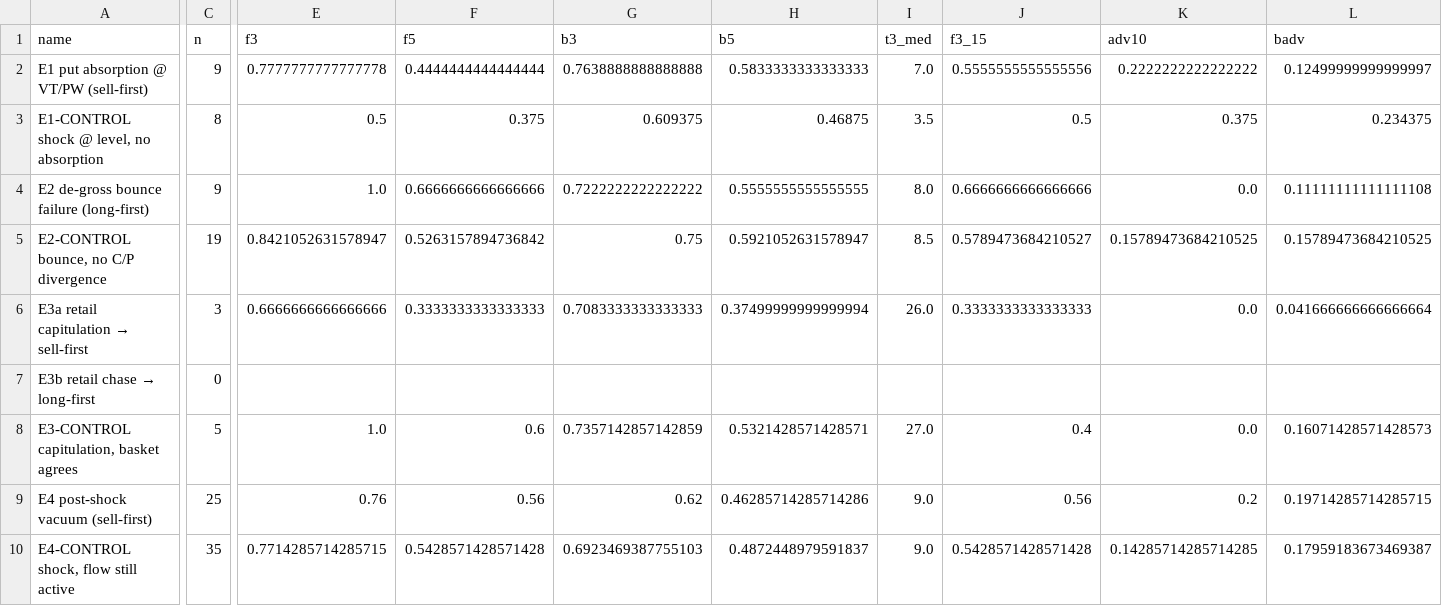
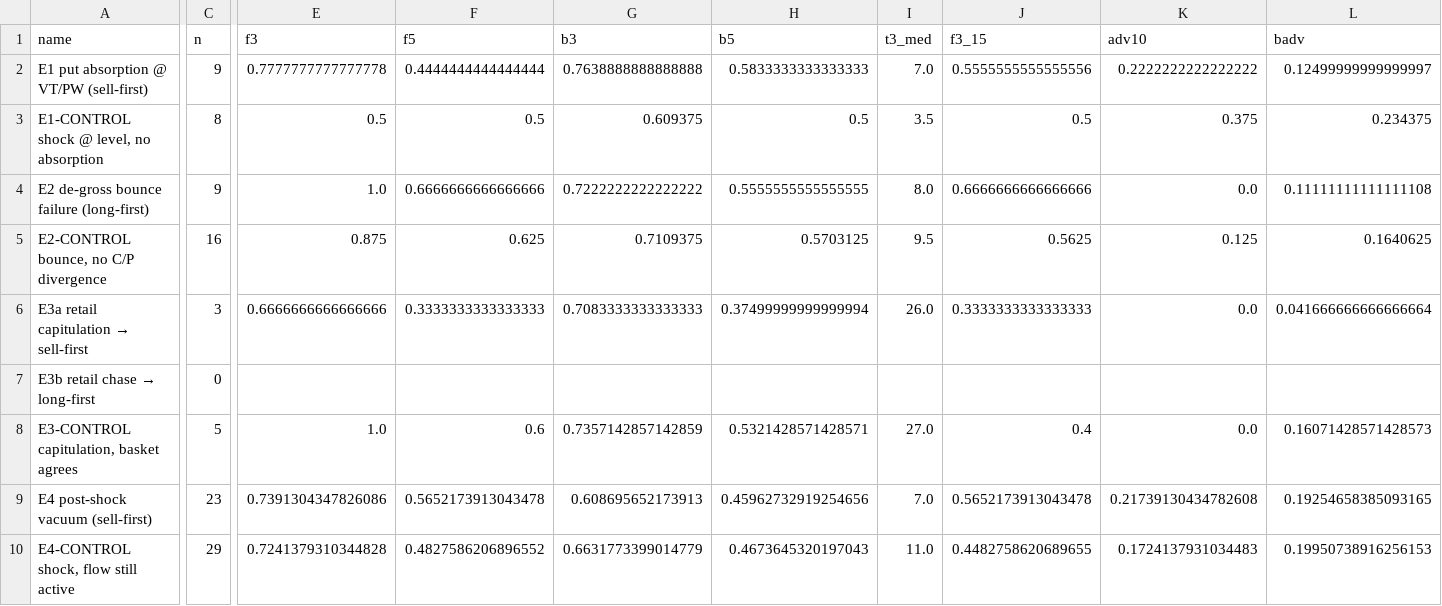
Before and after one commit to dgrissen2/delta_bomb, a CSV file: docs/replay/hiro/hiro_experiments_results.csv, drawn as a sheet; only a part is shown, gaps mark what is left out; the diff names each change by its address in the sheet, - before the commit and + after, or states it on an @@ line.

```diff
--- a/docs/replay/hiro/hiro_experiments_results.csv
+++ b/docs/replay/hiro/hiro_experiments_results.csv
-F3 (f5): 0.375
+F3 (f5): 0.5
-H3 (b5): 0.46875
+H3 (b5): 0.5
-C5 (n): 19
+C5 (n): 16
-E5 (f3): 0.8421052631578947
+E5 (f3): 0.875
-F5 (f5): 0.5263157894736842
+F5 (f5): 0.625
-G5 (b3): 0.75
+G5 (b3): 0.7109375
-H5 (b5): 0.5921052631578947
+H5 (b5): 0.5703125
-I5 (t3_med): 8.5
+I5 (t3_med): 9.5
-J5 (f3_15): 0.5789473684210527
+J5 (f3_15): 0.5625
-K5 (adv10): 0.15789473684210525
+K5 (adv10): 0.125
-L5 (badv): 0.15789473684210525
+L5 (badv): 0.1640625
-C9 (n): 25
+C9 (n): 23
-E9 (f3): 0.76
+E9 (f3): 0.7391304347826086
-F9 (f5): 0.56
+F9 (f5): 0.5652173913043478
-G9 (b3): 0.62
+G9 (b3): 0.608695652173913
-H9 (b5): 0.46285714285714286
+H9 (b5): 0.45962732919254656
-I9 (t3_med): 9.0
+I9 (t3_med): 7.0
-J9 (f3_15): 0.56
+J9 (f3_15): 0.5652173913043478
-K9 (adv10): 0.2
+K9 (adv10): 0.21739130434782608
-L9 (badv): 0.19714285714285715
+L9 (badv): 0.19254658385093165
-C10 (n): 35
+C10 (n): 29
-E10 (f3): 0.7714285714285715
+E10 (f3): 0.7241379310344828
-F10 (f5): 0.5428571428571428
+F10 (f5): 0.4827586206896552
-G10 (b3): 0.6923469387755103
+G10 (b3): 0.6631773399014779
-H10 (b5): 0.4872448979591837
+H10 (b5): 0.4673645320197043
-I10 (t3_med): 9.0
+I10 (t3_med): 11.0
-J10 (f3_15): 0.5428571428571428
+J10 (f3_15): 0.4482758620689655
-K10 (adv10): 0.14285714285714285
+K10 (adv10): 0.1724137931034483
-L10 (badv): 0.17959183673469387
+L10 (badv): 0.19950738916256153
```
Also changed, not shown: docs/replay/hiro/exp4_vacuum.csv, docs/replay/hiro/union_trades.csv, 2 other files.
